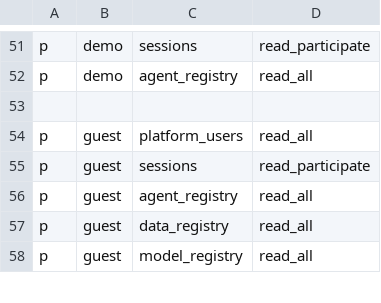
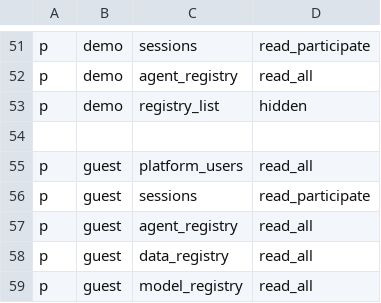
Before and after one commit to megagonlabs/blue, a CSV file: platform/api/src/casbin/policy.csv, drawn as a sheet; only a part is shown, gaps mark what is left out.

Commit message:
add showRegistryList RBAC control for demo launch screen mode

```diff
--- a/platform/api/src/casbin/policy.csv
+++ b/platform/api/src/casbin/policy.csv
@@ -52,2 +52,3 @@ p, demo, sessions, read_participate
 p, demo, agent_registry, read_all
+p, demo, registry_list, hidden
 
```
Also changed, not shown: 1 other file.
